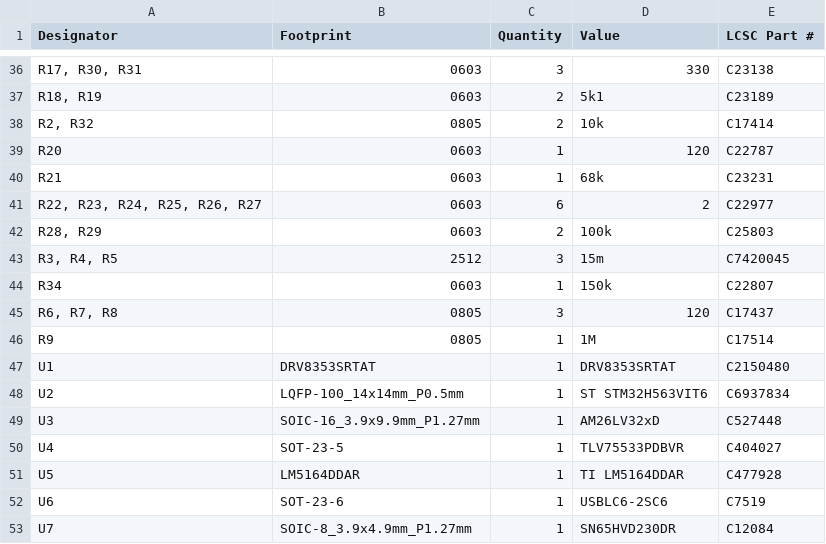
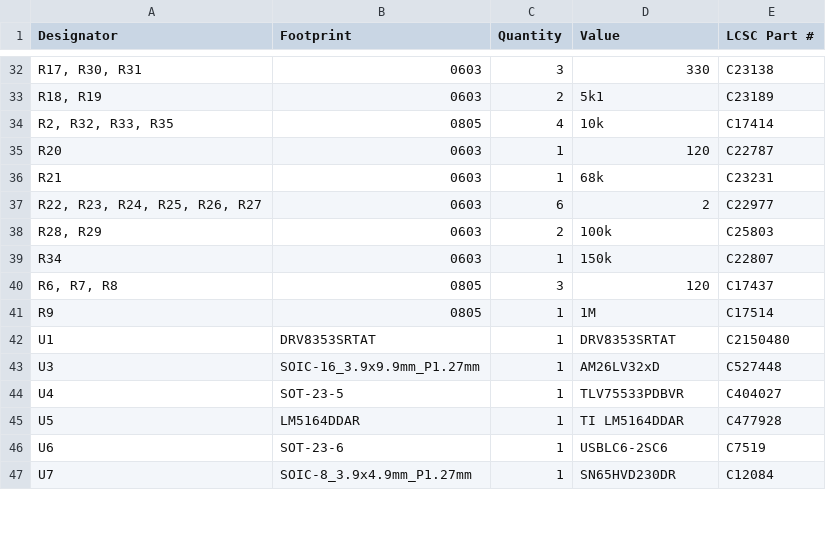
Before and after one commit to summit00/motor_control_pcb_design, a CSV file: production/bom.csv, drawn as a sheet; only a part is shown, gaps mark what is left out; removed rows and columns are numbered as before the commit, all else as after; the diff covers the shown part only; the diff names each change by its address in the sheet, - before the commit and + after, or states it on an @@ line.

```diff
--- a/production/bom.csv
+++ b/production/bom.csv
-A34 (Designator): R2, R32
+A34 (Designator): R2, R32, R33, R35
-C34 (Quantity): 2
+C34 (Quantity): 4
-row 43: R3, R4, R5 | 2512 | 3 | 15m | C7420045
-row 48: U2 | LQFP-100_14x14mm_P0.5mm | 1 | ST STM32H563VIT6 | C6937834
```
Also changed, not shown: 3 added rows, 6 removed rows and 6 edited cells elsewhere in this file, production/designators.csv, production/positions.csv, 7 other files.
